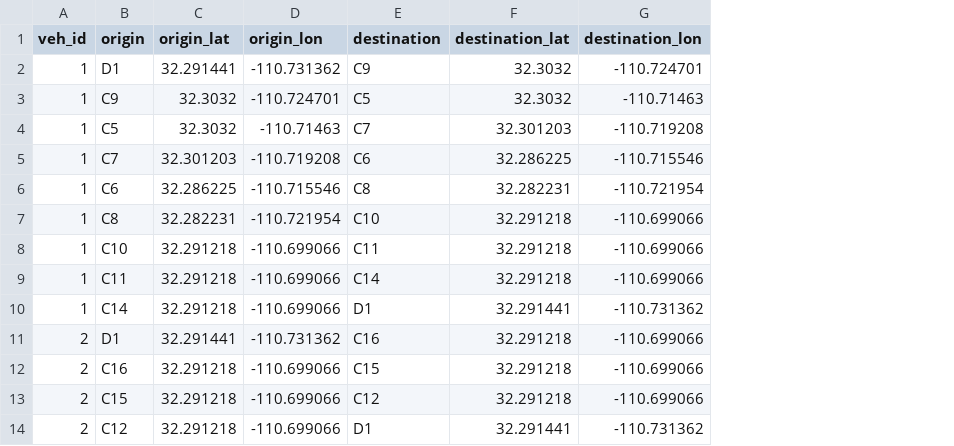
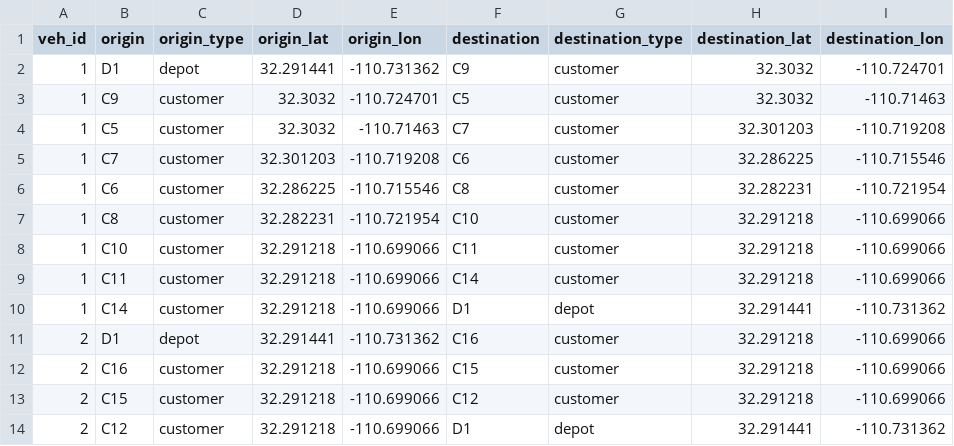
Before and after one commit to rayluo/route-viewer, a CSV file: solution.csv, drawn as a sheet; only a part is shown; the diff names each change by its address in the sheet, - before the commit and + after, or states it on an @@ line.

```diff
--- a/solution.csv
+++ b/solution.csv
+column C (origin_type), rows 2-14: depot | customer | customer | customer | customer | customer | customer | customer | customer | depot | customer | customer | customer
+column G (destination_type), rows 2-14: customer | customer | customer | customer | customer | customer | customer | customer | depot | customer | customer | customer | depot
```
Also changed, not shown: 1 other file.
